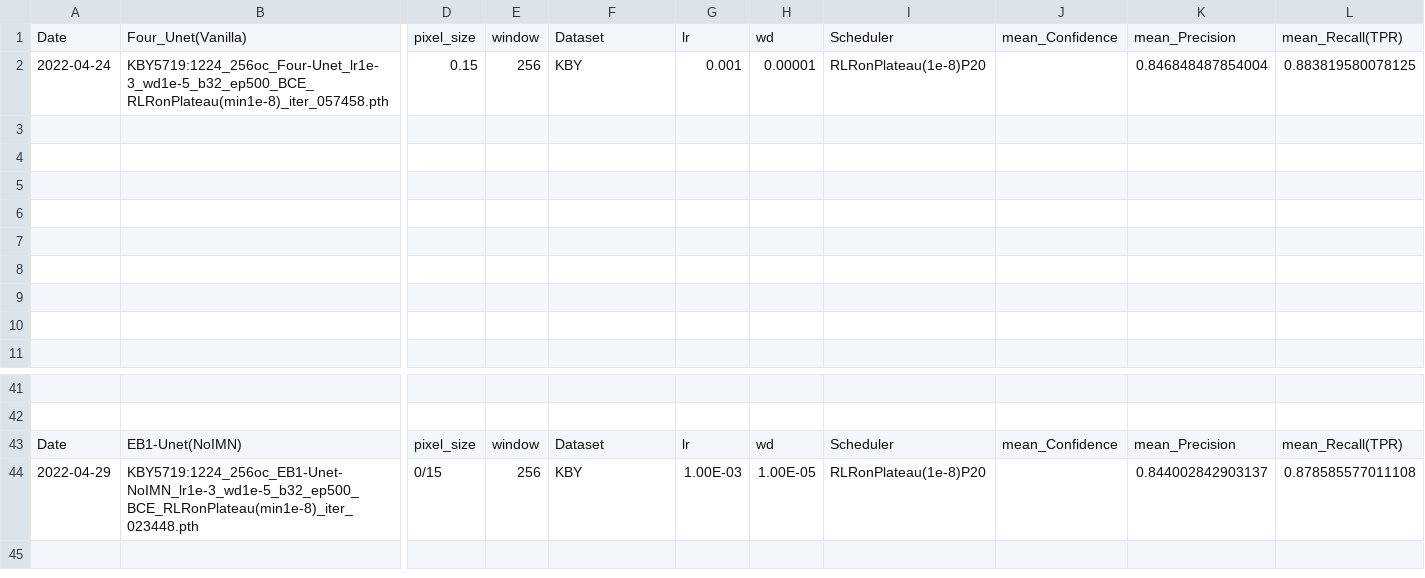
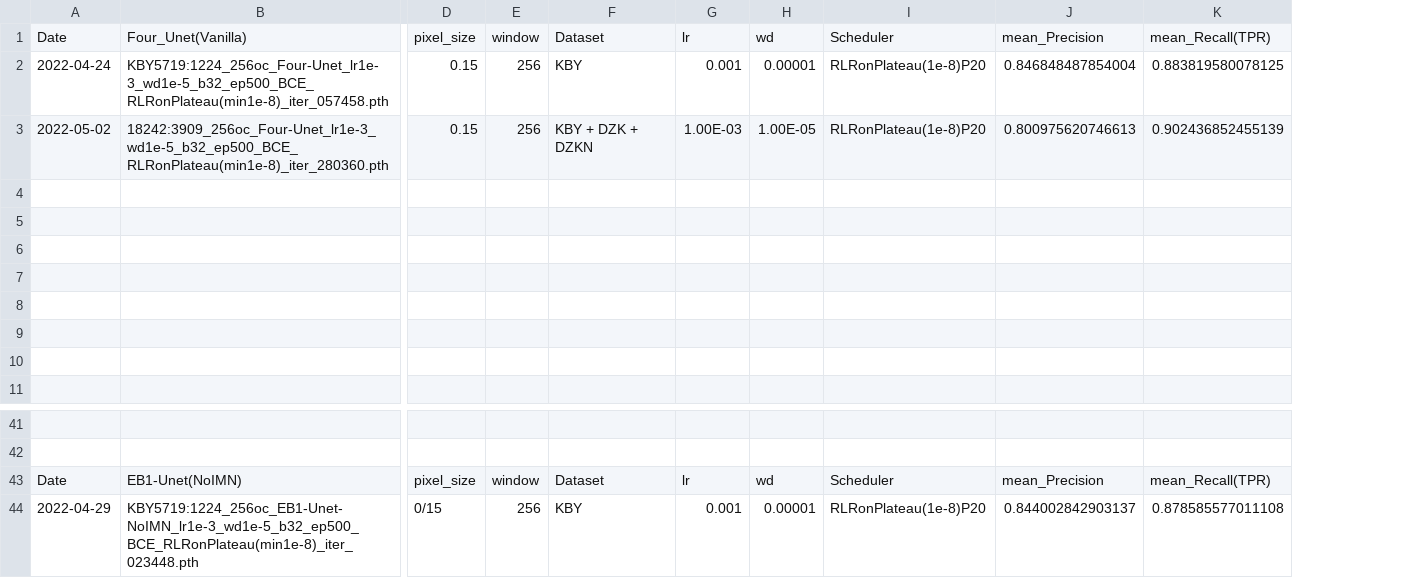
Before and after one commit to chrischank/HOTOSM_OAM_codeV2, a CSV file: FullAug_log.csv, drawn as a sheet; only a part is shown, gaps mark what is left out; removed rows and columns are numbered as before the commit, all else as after; rows hold the shown columns only; the diff names each change by its address in the sheet, - before the commit and + after, or states it on an @@ line.

```diff
--- a/FullAug_log.csv
+++ b/FullAug_log.csv
-column J, row 1: mean_Confidence; row 43: mean_Confidence
-row 3: (empty)
+row 3: 2022-05-02 | 18242:3909_256oc_Four-Unet_lr1e-3_wd1e-5_b32_ep500_BCE_RLRonPlateau(min1e-8)_iter_280360.pth | 0.15 | 256 | KBY + DZK + DZKN | 1.00E-03 | 1.00E-05 | RLRonPlateau(1e-8)P20 | 0.800975620746613 | 0.902436852455139
-G44: 1.00E-03
+G44: 0.001
-H44: 1.00E-05
+H44: 0.00001
```
Also changed, not shown: 8 other files.
